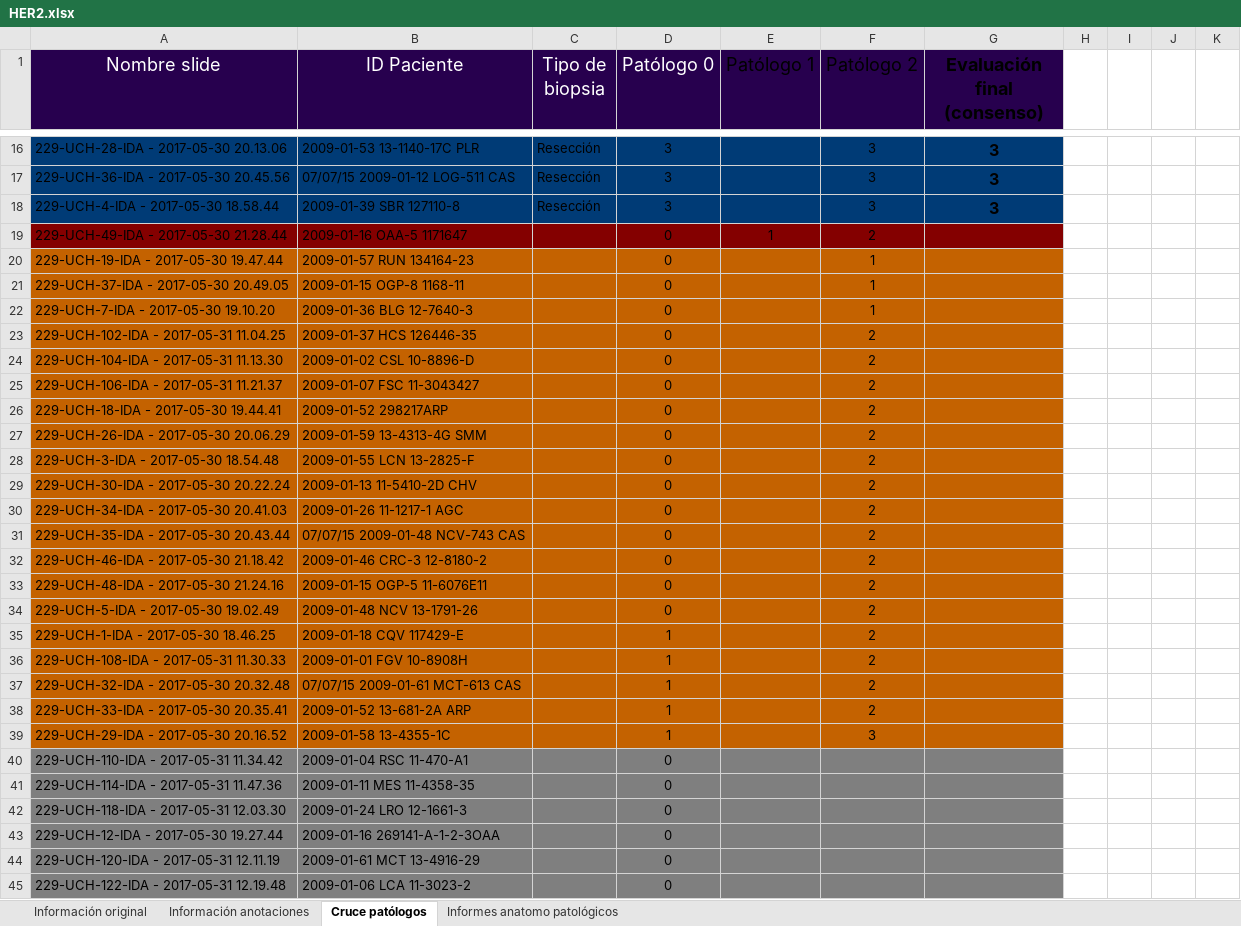
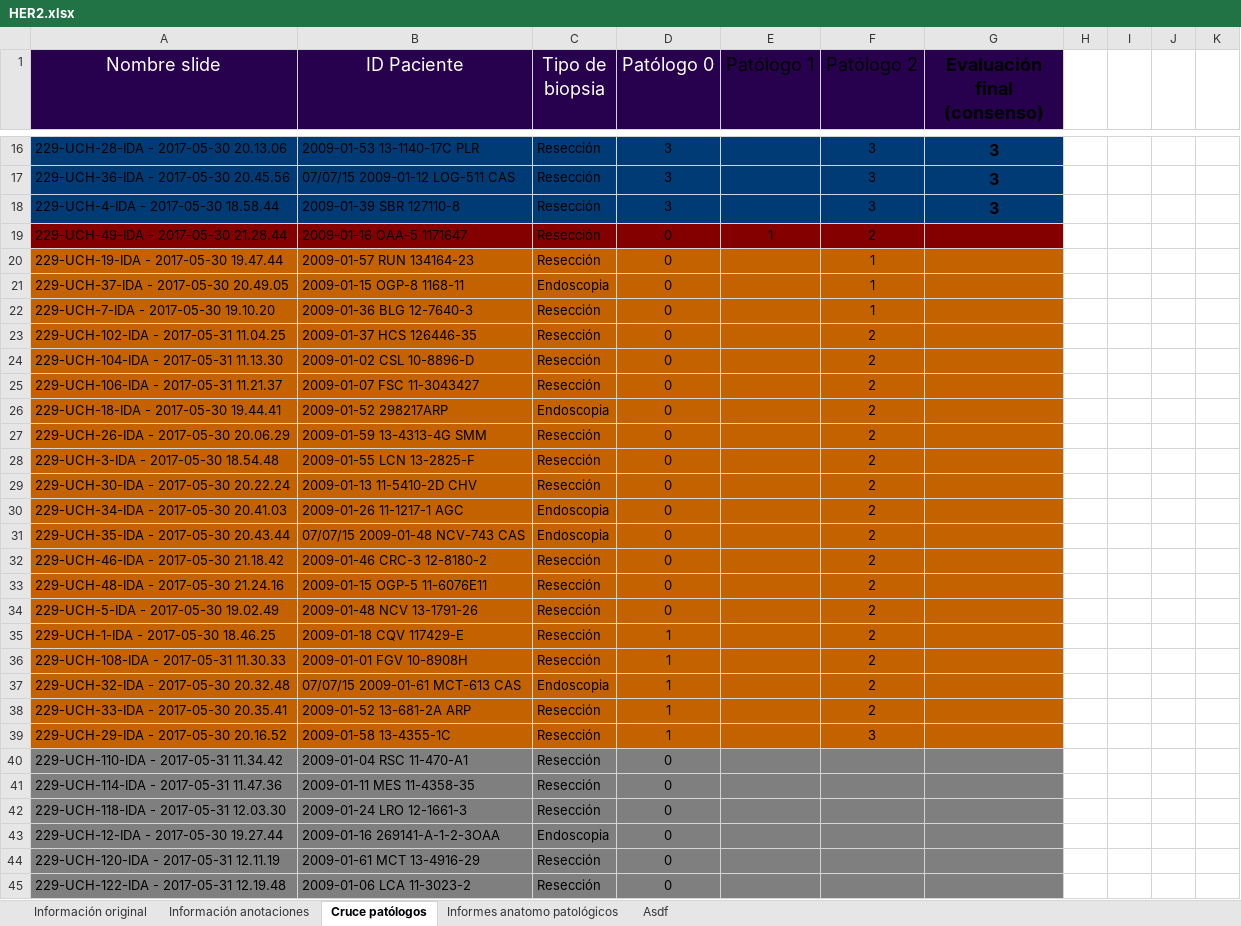
Before and after one commit to JuanjoAlegria/Tesis_Experimentos, an Excel workbook: data/extras/ihc_slides/HER2.xlsx, sheet Cruce patólogos, drawn as a sheet; only a part is shown, gaps mark what is left out; values as stored, in another font and other column widths than the file's, no borders; the diff covers the shown part only; the diff names each change by its address in the sheet, - before the commit and + after, or states it on an @@ line.

```diff
--- a/data/extras/ihc_slides/HER2.xlsx (sheet Cruce patólogos)
+++ b/data/extras/ihc_slides/HER2.xlsx (sheet Cruce patólogos)
+sheet tab: Asdf
-C19:C20 (Tipo de biopsia): (empty)
+C19:C20 (Tipo de biopsia): Resección
-C21 (Tipo de biopsia): (empty)
+C21 (Tipo de biopsia): Endoscopia
-C22:C25 (Tipo de biopsia): (empty)
+C22:C25 (Tipo de biopsia): Resección
-C26 (Tipo de biopsia): (empty)
+C26 (Tipo de biopsia): Endoscopia
-C27:C29 (Tipo de biopsia): (empty)
+C27:C29 (Tipo de biopsia): Resección
-C30:C31 (Tipo de biopsia): (empty)
+C30:C31 (Tipo de biopsia): Endoscopia
-C32:C36 (Tipo de biopsia): (empty)
+C32:C36 (Tipo de biopsia): Resección
-C37 (Tipo de biopsia): (empty)
+C37 (Tipo de biopsia): Endoscopia
-C38:C42 (Tipo de biopsia): (empty)
+C38:C42 (Tipo de biopsia): Resección
-C43 (Tipo de biopsia): (empty)
+C43 (Tipo de biopsia): Endoscopia
-C44:C45 (Tipo de biopsia): (empty)
+C44:C45 (Tipo de biopsia): Resección
```
Also changed, not shown: 17 edited cells elsewhere in this sheet.
